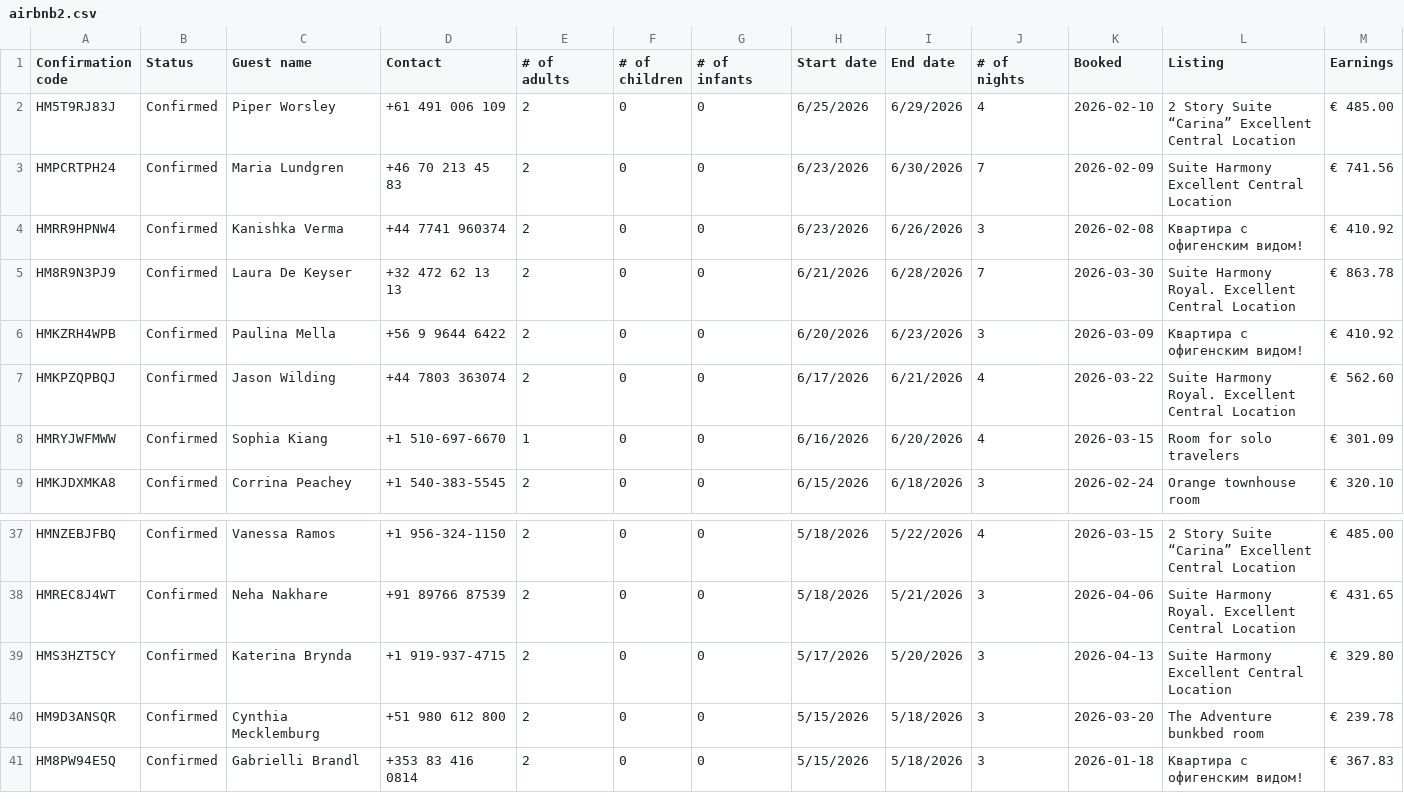
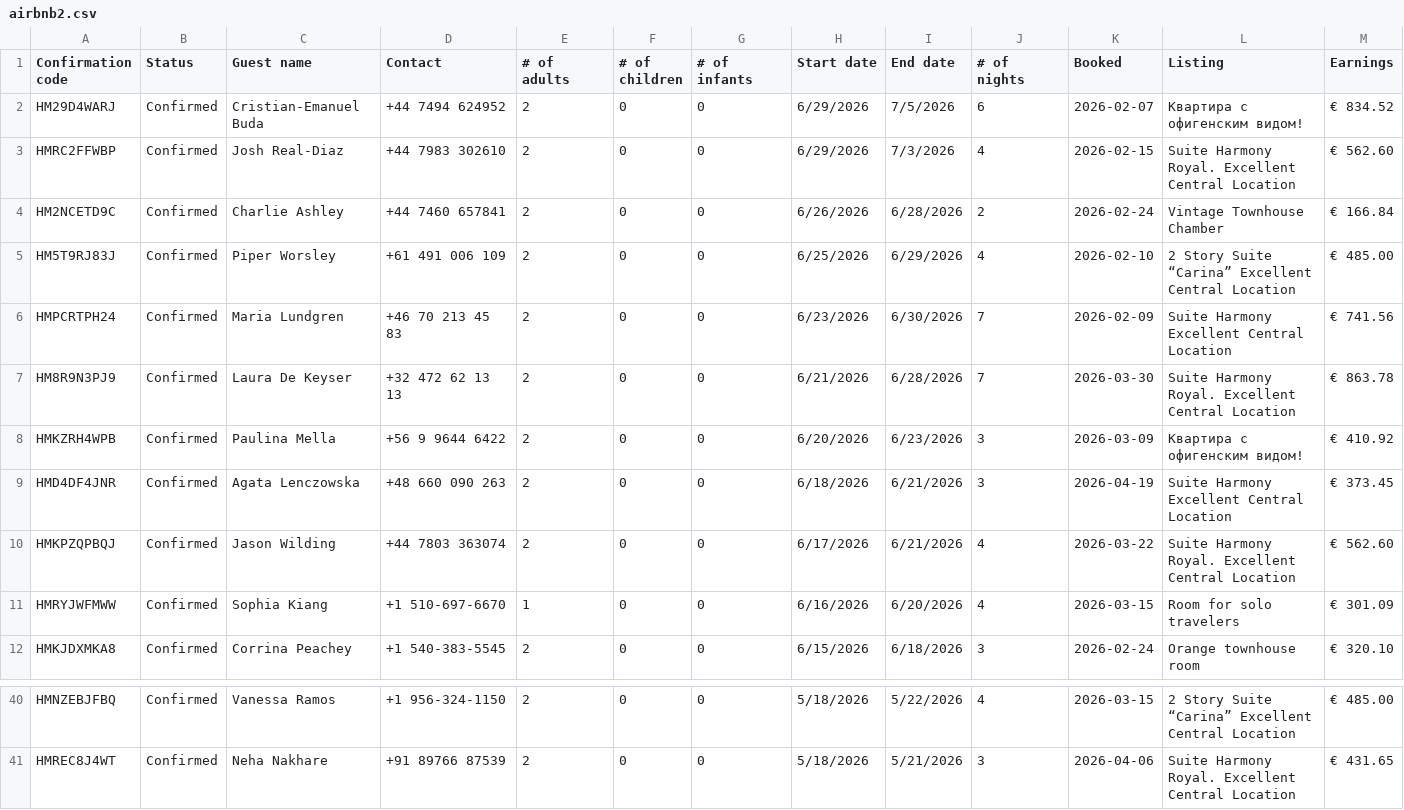
Before and after one commit to ungattocinereo/booking-manager, a CSV file: monitor-app/exports/airbnb2.csv, drawn as a sheet; only a part is shown, gaps mark what is left out.

```diff
--- a/monitor-app/exports/airbnb2.csv
+++ b/monitor-app/exports/airbnb2.csv
@@ -1,7 +1,10 @@
 "Confirmation code","Status","Guest name","Contact","# of adults","# of children","# of infants","Start date","End date","# of nights","Booked","Listing","Earnings"
+"HM29D4WARJ","Confirmed","Cristian-Emanuel Buda","+44 7494 624952","2","0","0","6/29/2026","7/5/2026","6","2026-02-07","Квартира с офигенским видом!","€ 834.52"
+"HMRC2FFWBP","Confirmed","Josh Real-Diaz","+44 7983 302610","2","0","0","6/29/2026","7/3/2026","4","2026-02-15","Suite Harmony Royal. Excellent Central Location","€ 562.60"
+"HM2NCETD9C","Confirmed","Charlie Ashley","+44 7460 657841","2","0","0","6/26/2026","6/28/2026","2","2026-02-24","Vintage Townhouse Chamber","€ 166.84"
 "HM5T9RJ83J","Confirmed","Piper Worsley","+61 491 006 109","2","0","0","6/25/2026","6/29/2026","4","2026-02-10","2 Story Suite “Carina” Excellent Central Location","€ 485.00"
 "HMPCRTPH24","Confirmed","Maria Lundgren","+46 70 213 45 83","2","0","0","6/23/2026","6/30/2026","7","2026-02-09","Suite Harmony Excellent Central Location","€ 741.56"
-"HMRR9HPNW4","Confirmed","Kanishka Verma","+44 7741 960374","2","0","0","6/23/2026","6/26/2026","3","2026-02-08","Квартира с офигенским видом!","€ 410.92"
 "HM8R9N3PJ9","Confirmed","Laura De Keyser","+32 472 62 13 13","2","0","0","6/21/2026","6/28/2026","7","2026-03-30","Suite Harmony Royal. Excellent Central Location","€ 863.78"
 "HMKZRH4WPB","Confirmed","Paulina Mella","+56 9 9644 6422","2","0","0","6/20/2026","6/23/2026","3","2026-03-09","Квартира с офигенским видом!","€ 410.92"
+"HMD4DF4JNR","Confirmed","Agata Lenczowska","+48 660 090 263","2","0","0","6/18/2026","6/21/2026","3","2026-04-19","Suite Harmony Excellent Central Location","€ 373.45"
 "HMKPZQPBQJ","Confirmed","Jason Wilding","+44 7803 363074","2","0","0","6/17/2026","6/21/2026","4","2026-03-22","Suite Harmony Royal. Excellent Central Location","€ 562.60"
@@ -38,4 +41 @@
 "HMREC8J4WT","Confirmed","Neha Nakhare","+91 89766 87539","2","0","0","5/18/2026","5/21/2026","3","2026-04-06","Suite Harmony Royal. Excellent Central Location","€ 431.65"
-"HMS3HZT5CY","Confirmed","Katerina Brynda","+1 919-937-4715","2","0","0","5/17/2026","5/20/2026","3","2026-04-13","Suite Harmony Excellent Central Location","€ 329.80"
-"HM9D3ANSQR","Confirmed","Cynthia Mecklemburg","+51 980 612 800","2","0","0","5/15/2026","5/18/2026","3","2026-03-20","The Adventure bunkbed room","€ 239.78"
-"HM8PW94E5Q","Confirmed","Gabrielli Brandl","+353 83 416 0814","2","0","0","5/15/2026","5/18/2026","3","2026-01-18","Квартира с офигенским видом!","€ 367.83"
```
Also changed, not shown: monitor-app/exports/airbnb.csv, monitor-app/exports/airbnb3.csv, 3 other files.
